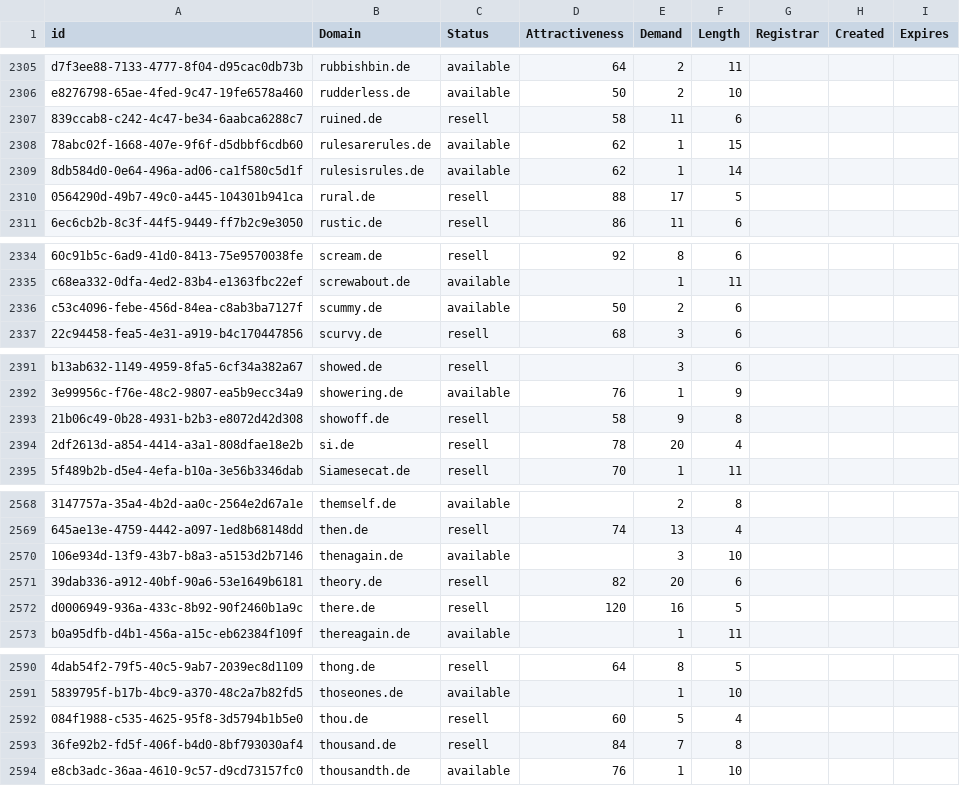
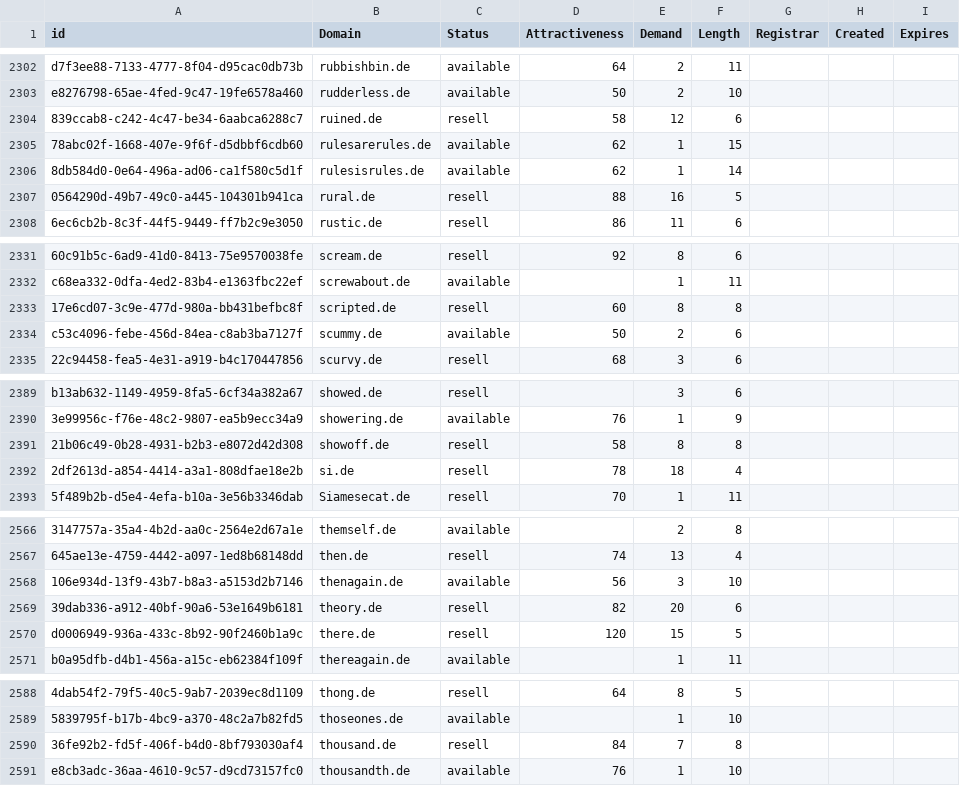
Before and after one commit to UniqueDomains/de-oneword-domains, a CSV file: de.csv, drawn as a sheet; only a part is shown, gaps mark what is left out; removed rows and columns are numbered as before the commit, all else as after; the diff covers the shown part only; the diff names each change by its address in the sheet, - before the commit and + after, or states it on an @@ line.

```diff
--- a/de.csv
+++ b/de.csv
-E2304 (Demand): 11
+E2304 (Demand): 12
-E2307 (Demand): 17
+E2307 (Demand): 16
+row 2333: 17e6cd07-3c9e-477d-980a-bb431befbc8f | scripted.de | resell | 60 | 8 | 8
-E2391 (Demand): 9
+E2391 (Demand): 8
-E2392 (Demand): 20
+E2392 (Demand): 18
-D2568 (Attractiveness): (empty)
+D2568 (Attractiveness): 56
-E2570 (Demand): 16
+E2570 (Demand): 15
-row 2592: 084f1988-c535-4625-95f8-3d5794b1b5e0 | thou.de | resell | 60 | 5 | 4
```
Also changed, not shown: 1 added row, 4 removed rows and 37 edited cells elsewhere in this file, 2 other files.
